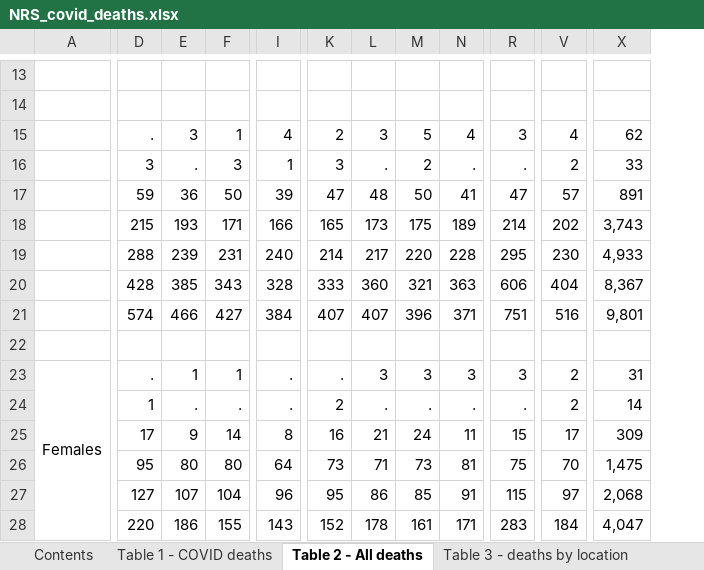
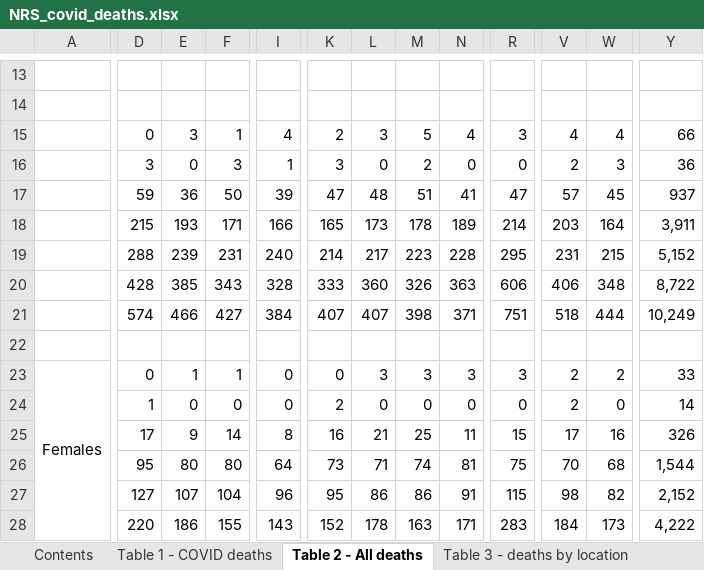
Before and after one commit to jakeybob/covid19-scotland, an Excel workbook: data/NRS_covid_deaths.xlsx, sheet Table 2 - All deaths, drawn as a sheet; only a part is shown, gaps mark what is left out; values as stored, in another font and other column widths than the file's, no borders; removed rows and columns are numbered as before the commit, all else as after; the diff covers the shown part only; the diff names each change by its address in the sheet, - before the commit and + after, or states it on an @@ line.

```diff
--- a/data/NRS_covid_deaths.xlsx (sheet Table 2 - All deaths)
+++ b/data/NRS_covid_deaths.xlsx (sheet Table 2 - All deaths)
+column W, rows 15-28: 4 | 3 | 45 | 164 | 215 | 348 | 444 |  | 2 | 0 | 16 | 68 | 82 | 173
-column X, rows 15-28: 62 | 33 | 891 | 3,743 | 4,933 | 8,367 | 9,801 |  | 31 | 14 | 309 | 1,475 | 2,068 | 4,047
+column Y, rows 15-28: 66 | 36 | 937 | 3,911 | 5,152 | 8,722 | 10,249 |  | 33 | 14 | 326 | 1,544 | 2,152 | 4,222
-D15: .
+D15: 0
-E16: .
+E16: 0
-L16: .
+L16: 0
-N16: .
+N16: 0
-R16: .
+R16: 0
-M17: 50
+M17: 51
-M18: 175
+M18: 178
-V18: 202
+V18: 203
-M19: 220
+M19: 223
-V19: 230
+V19: 231
-M20: 321
+M20: 326
-V20: 404
+V20: 406
-M21: 396
+M21: 398
-V21: 516
+V21: 518
-D23: .
+D23: 0
-I23:I24: .
+I23:I24: 0
-K23: .
+K23: 0
-E24: .
+E24: 0
-F24: .
+F24: 0
-L24: .
+L24: 0
-M24: .
+M24: 0
-N24: .
+N24: 0
-R24: .
+R24: 0
-M25: 24
+M25: 25
-M26: 73
+M26: 74
-M27: 85
+M27: 86
-V27: 97
+V27: 98
-M28: 161
+M28: 163
```
Also changed, not shown: 54 edited cells elsewhere in this sheet, sheet Table 3 - deaths by location, sheet Figure 2 data, sheet Figure 4 data, sheet Figure 8 data, sheet Figure 6 data, sheet Table 1 - COVID deaths, 5 more sheets, formulas that keep their value, charts or pictures, 15 other files.
